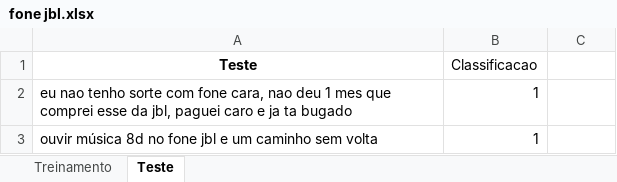
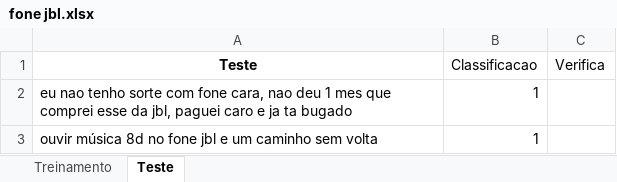
Before and after one commit to Gustavopazemeckas/Classificador-de-tweets, an Excel workbook: fone jbl.xlsx, sheet Teste, drawn as a sheet; only a part is shown; values as stored, in another font and other column widths than the file's, no borders; the diff names each change by its address in the sheet, - before the commit and + after, or states it on an @@ line.

Commit message:
Add files via upload

```diff
--- a/fone jbl.xlsx (sheet Teste)
+++ b/fone jbl.xlsx (sheet Teste)
-C1: (empty)
+C1: Verifica
```
